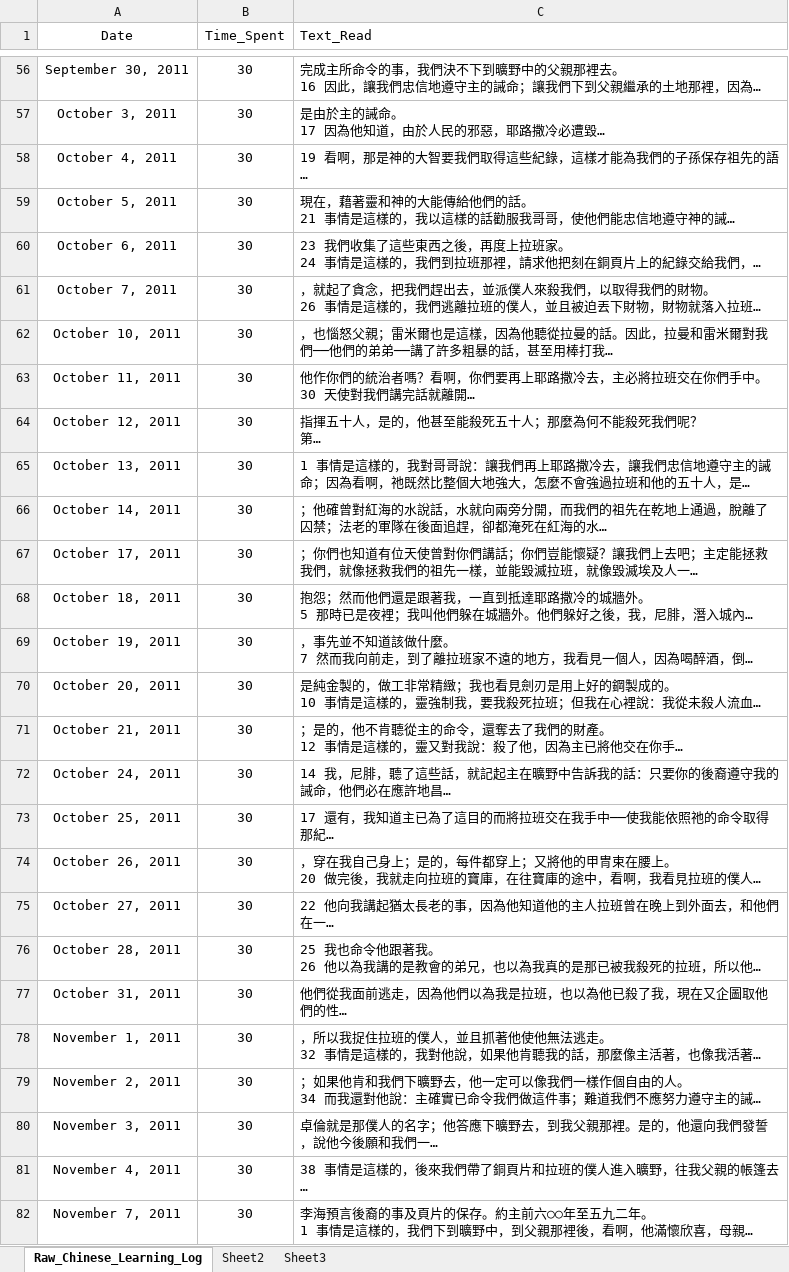
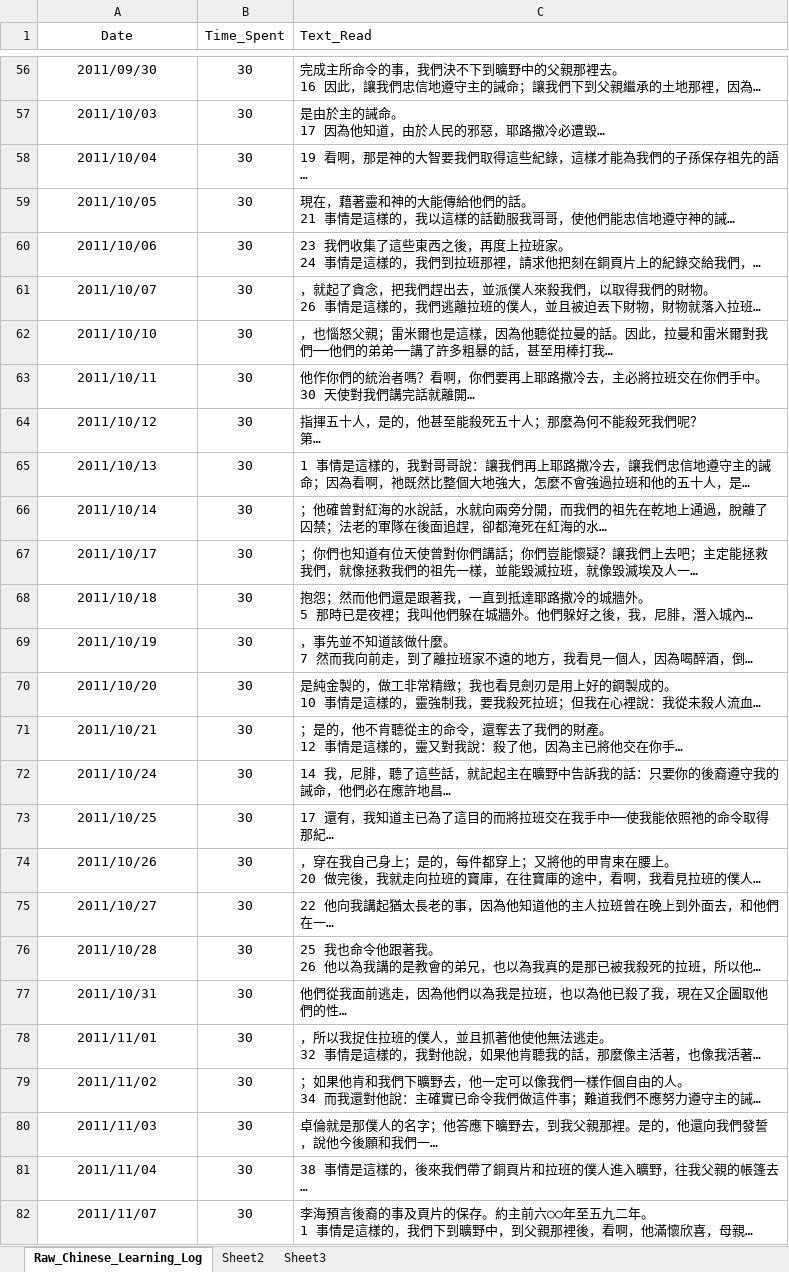
Before and after one commit to jedisom/Machine-Learning-Engineer-Nanodegree, an Excel workbook: Chinese_Learning/Raw_Chinese_Learning_Log.xlsx, sheet Raw_Chinese_Learning_Log, drawn as a sheet; only a part is shown, gaps mark what is left out; long unchanged cells end in …; values as stored, in another font and other column widths than the file's, no borders; the diff covers the shown part only; the diff names each change by its address in the sheet, - before the commit and + after, or states it on an @@ line.

Commit message:
feat: Improve date and time formats in ch_log tidy dataset

```diff
--- a/Chinese_Learning/Raw_Chinese_Learning_Log.xlsx (sheet Raw_Chinese_Learning_Log)
+++ b/Chinese_Learning/Raw_Chinese_Learning_Log.xlsx (sheet Raw_Chinese_Learning_Log)
-A56 (Date): September 30, 2011
+A56 (Date): 2011/09/30
-A57 (Date): October 3, 2011
+A57 (Date): 2011/10/03
-A58 (Date): October 4, 2011
+A58 (Date): 2011/10/04
-A59 (Date): October 5, 2011
+A59 (Date): 2011/10/05
-A60 (Date): October 6, 2011
+A60 (Date): 2011/10/06
-A61 (Date): October 7, 2011
+A61 (Date): 2011/10/07
-A62 (Date): October 10, 2011
+A62 (Date): 2011/10/10
-A63 (Date): October 11, 2011
+A63 (Date): 2011/10/11
-A64 (Date): October 12, 2011
+A64 (Date): 2011/10/12
-A65 (Date): October 13, 2011
+A65 (Date): 2011/10/13
-A66 (Date): October 14, 2011
+A66 (Date): 2011/10/14
-A67 (Date): October 17, 2011
+A67 (Date): 2011/10/17
-A68 (Date): October 18, 2011
+A68 (Date): 2011/10/18
-A69 (Date): October 19, 2011
+A69 (Date): 2011/10/19
-A70 (Date): October 20, 2011
+A70 (Date): 2011/10/20
-A71 (Date): October 21, 2011
+A71 (Date): 2011/10/21
-A72 (Date): October 24, 2011
+A72 (Date): 2011/10/24
-A73 (Date): October 25, 2011
+A73 (Date): 2011/10/25
-A74 (Date): October 26, 2011
+A74 (Date): 2011/10/26
-A75 (Date): October 27, 2011
+A75 (Date): 2011/10/27
-A76 (Date): October 28, 2011
+A76 (Date): 2011/10/28
-A77 (Date): October 31, 2011
+A77 (Date): 2011/10/31
-A78 (Date): November 1, 2011
+A78 (Date): 2011/11/01
-A79 (Date): November 2, 2011
+A79 (Date): 2011/11/02
-A80 (Date): November 3, 2011
+A80 (Date): 2011/11/03
-A81 (Date): November 4, 2011
+A81 (Date): 2011/11/04
-A82 (Date): November 7, 2011
+A82 (Date): 2011/11/07
```
Also changed, not shown: 947 edited cells elsewhere in this sheet, 2 other files.
